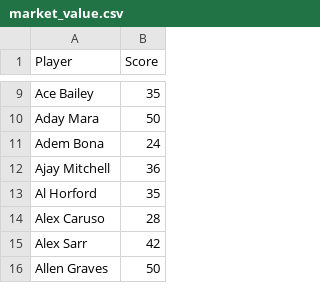
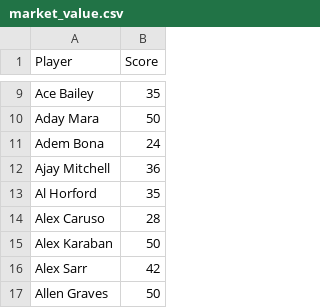
Before and after one commit to dylsalant-code/TVI, a CSV file: data/market_value.csv, drawn as a sheet; only a part is shown, gaps mark what is left out; the diff names each change by its address in the sheet, - before the commit and + after, or states it on an @@ line.

```diff
--- a/data/market_value.csv
+++ b/data/market_value.csv
+row 15: Alex Karaban | 50
```
Also changed, not shown: data/tvi_latest.csv, 2 other files.
